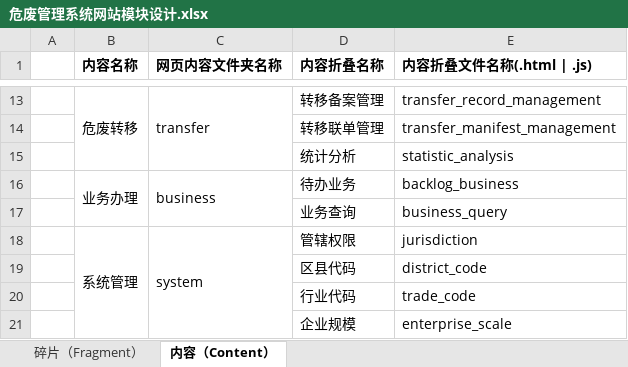
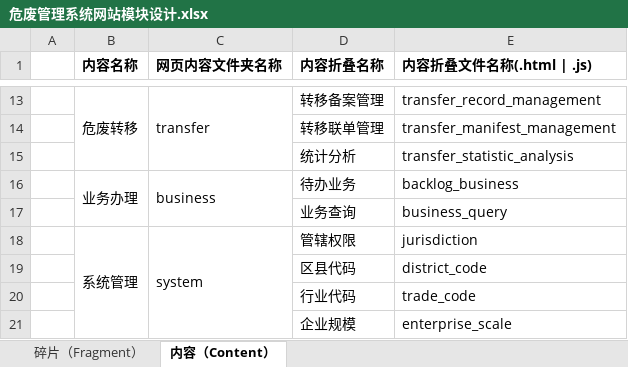
Before and after one commit to zhaohuizhang/DWMS, an Excel workbook: document/网站模块设计/危废管理系统网站模块设计.xlsx, sheet 内容（Content）, drawn as a sheet; only a part is shown, gaps mark what is left out; values as stored, in another font and other column widths than the file's, no borders; the diff names each change by its address in the sheet, - before the commit and + after, or states it on an @@ line.

Commit message:
add content of country's sidebar and ajax

```diff
--- a/document/网站模块设计/危废管理系统网站模块设计.xlsx (sheet 内容（Content）)
+++ b/document/网站模块设计/危废管理系统网站模块设计.xlsx (sheet 内容（Content）)
-E15 (内容折叠文件名称(.html | .js)): statistic_analysis
+E15 (内容折叠文件名称(.html | .js)): transfer_statistic_analysis
```
Also changed, not shown: 11 other files.
